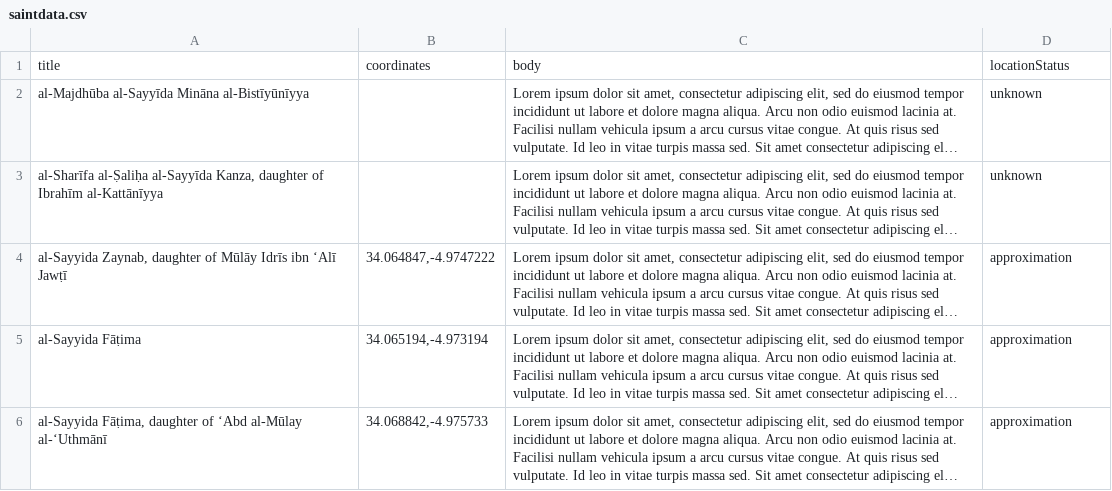
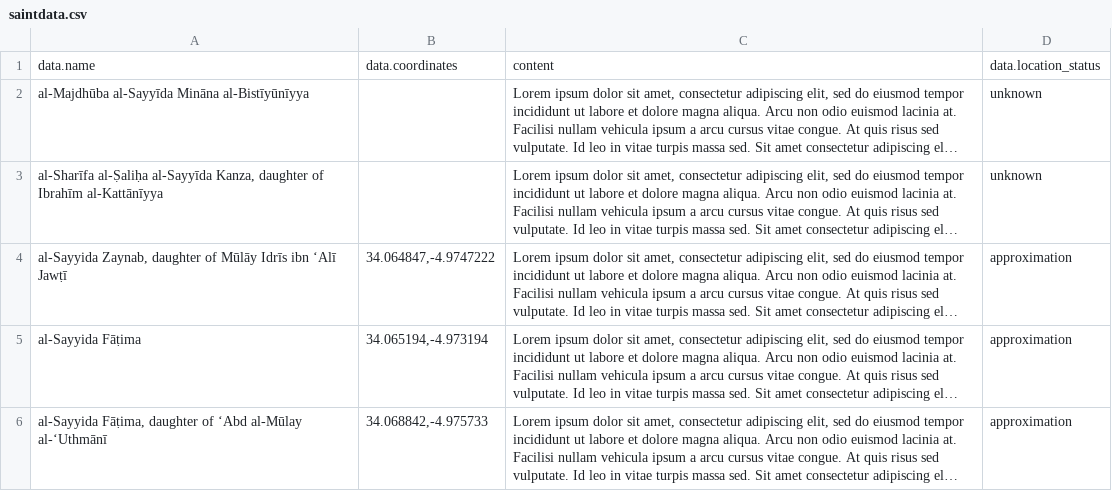
Before and after one commit to bradysheridan/brit-saints, a CSV file: src/config/saintdata.csv, drawn as a sheet; only a part is shown; long unchanged cells end in …; removed rows and columns are numbered as before the commit, all else as after; the diff names each change by its address in the sheet, - before the commit and + after, or states it on an @@ line.

```diff
--- a/src/config/saintdata.csv
+++ b/src/config/saintdata.csv
-row 1: title | coordinates | body | locationStatus
+row 1: data.name | data.coordinates | content | data.location_status
```
Also changed, not shown: 36 other files.
